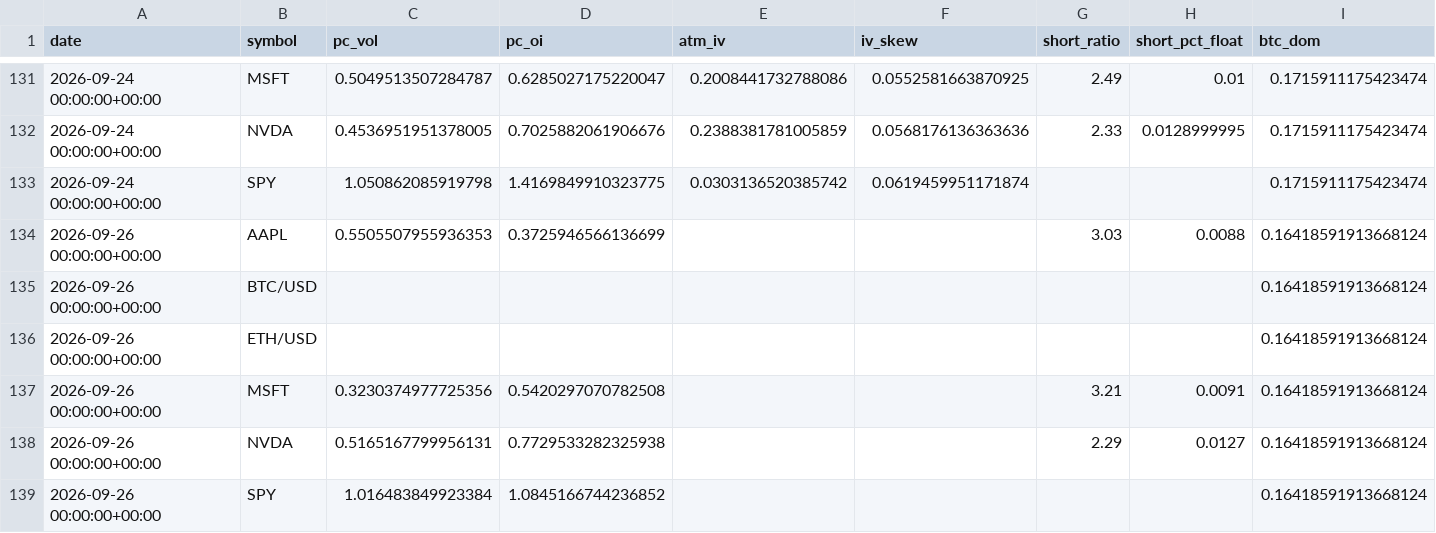
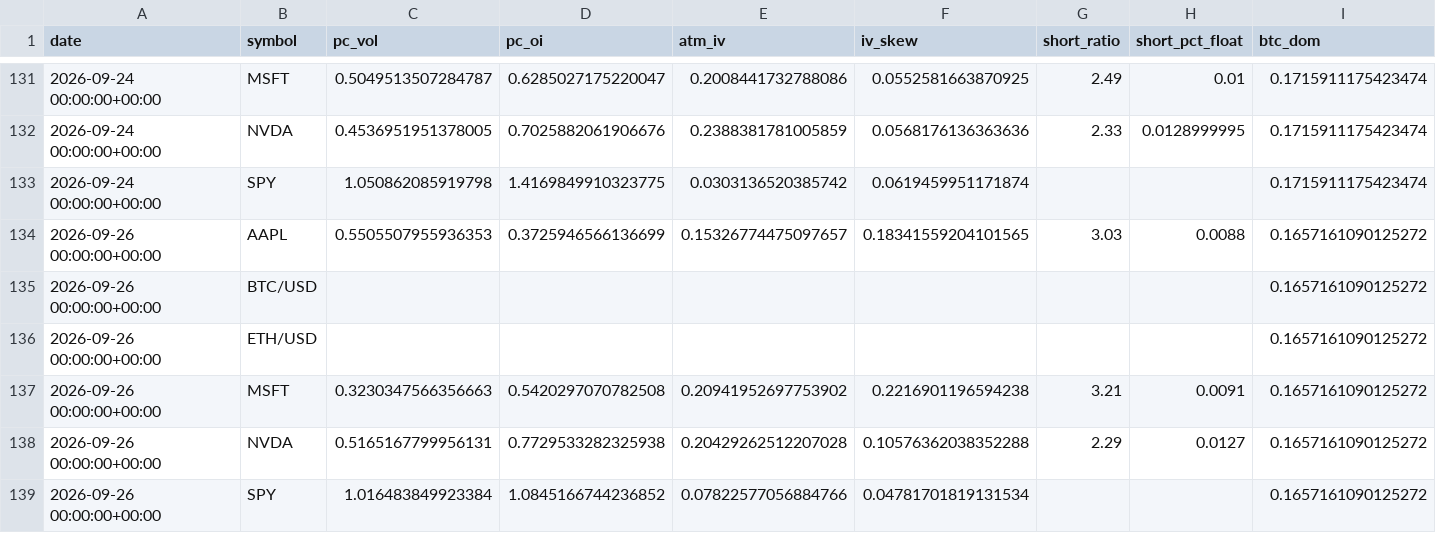
Before and after one commit to SoonToBeDataScientist/DashQV2, a CSV file: data/snapshots.csv, drawn as a sheet; only a part is shown, gaps mark what is left out.

```diff
--- a/data/snapshots.csv
+++ b/data/snapshots.csv
@@ -133,7 +133,7 @@ date,symbol,pc_vol,pc_oi,atm_iv,iv_skew,short_ratio,short_pct_float,btc_dom
 2026-09-24 00:00:00+00:00,SPY,1.050862085919798,1.4169849910323775,0.0303136520385742,0.0619459951171874,,,0.1715911175423474
-2026-09-26 00:00:00+00:00,AAPL,0.5505507955936353,0.3725946566136699,,,3.03,0.0088,0.16418591913668124
-2026-09-26 00:00:00+00:00,BTC/USD,,,,,,,0.16418591913668124
-2026-09-26 00:00:00+00:00,ETH/USD,,,,,,,0.16418591913668124
-2026-09-26 00:00:00+00:00,MSFT,0.3230374977725356,0.5420297070782508,,,3.21,0.0091,0.16418591913668124
-2026-09-26 00:00:00+00:00,NVDA,0.5165167799956131,0.7729533282325938,,,2.29,0.0127,0.16418591913668124
-2026-09-26 00:00:00+00:00,SPY,1.016483849923384,1.0845166744236852,,,,,0.16418591913668124
+2026-09-26 00:00:00+00:00,AAPL,0.5505507955936353,0.3725946566136699,0.15326774475097657,0.18341559204101565,3.03,0.0088,0.1657161090125272
+2026-09-26 00:00:00+00:00,BTC/USD,,,,,,,0.1657161090125272
+2026-09-26 00:00:00+00:00,ETH/USD,,,,,,,0.1657161090125272
+2026-09-26 00:00:00+00:00,MSFT,0.3230347566356663,0.5420297070782508,0.20941952697753902,0.2216901196594238,3.21,0.0091,0.1657161090125272
+2026-09-26 00:00:00+00:00,NVDA,0.5165167799956131,0.7729533282325938,0.20429262512207028,0.10576362038352288,2.29,0.0127,0.1657161090125272
+2026-09-26 00:00:00+00:00,SPY,1.016483849923384,1.0845166744236852,0.07822577056884766,0.04781701819131534,,,0.1657161090125272
```
Also changed, not shown: data/sentiment.csv, 6 other files.
